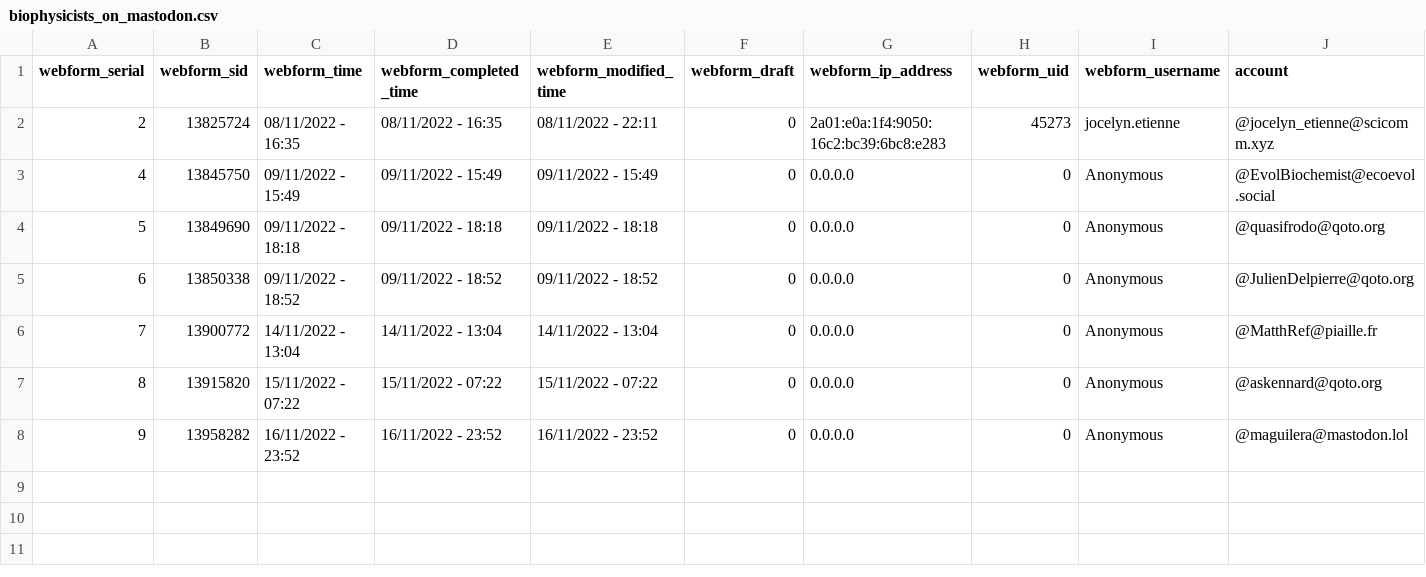
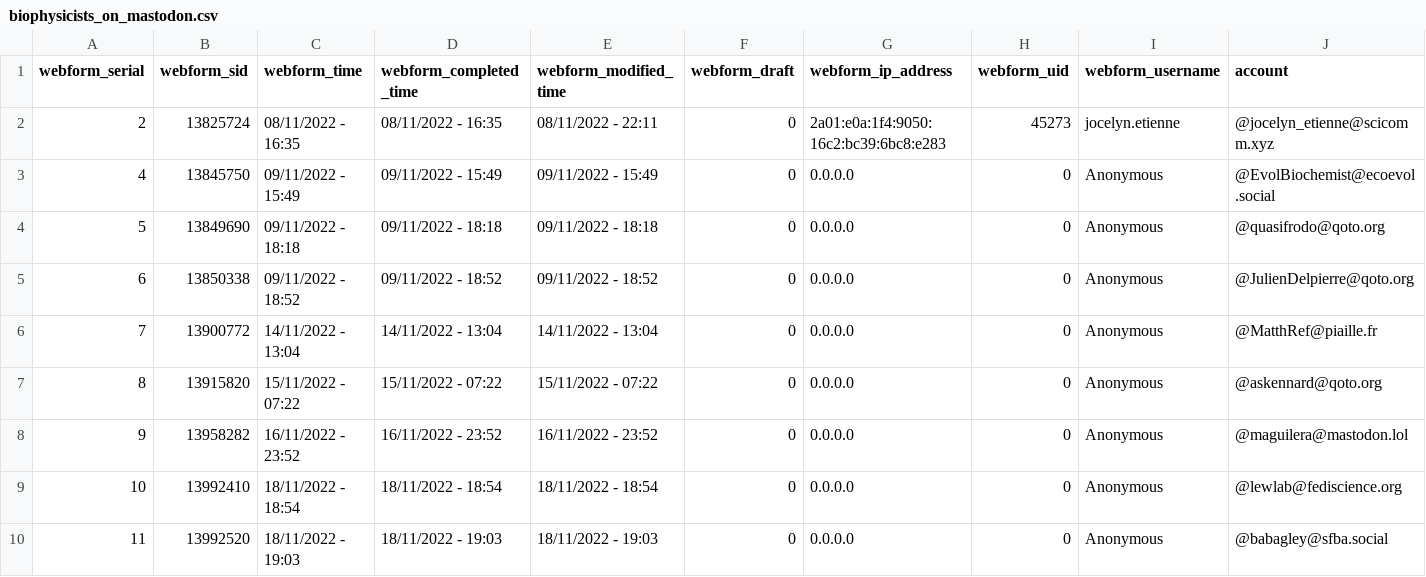
Before and after one commit to jocelynetienne/Mastodon-Biophysicists, a CSV file: resources/biophysicists_on_mastodon.csv, drawn as a sheet; only a part is shown; rows hold the shown columns only; the diff names each change by its address in the sheet, - before the commit and + after, or states it on an @@ line.

Commit message:
added new users

```diff
--- a/resources/biophysicists_on_mastodon.csv
+++ b/resources/biophysicists_on_mastodon.csv
+row 9: 10 | 13992410 | 18/11/2022 - 18:54 | 18/11/2022 - 18:54 | 18/11/2022 - 18:54 | 0 | 0.0.0.0 | 0 | Anonymous | @lewlab@fediscience.org
+row 10: 11 | 13992520 | 18/11/2022 - 19:03 | 18/11/2022 - 19:03 | 18/11/2022 - 19:03 | 0 | 0.0.0.0 | 0 | Anonymous | @babagley@sfba.social
```
